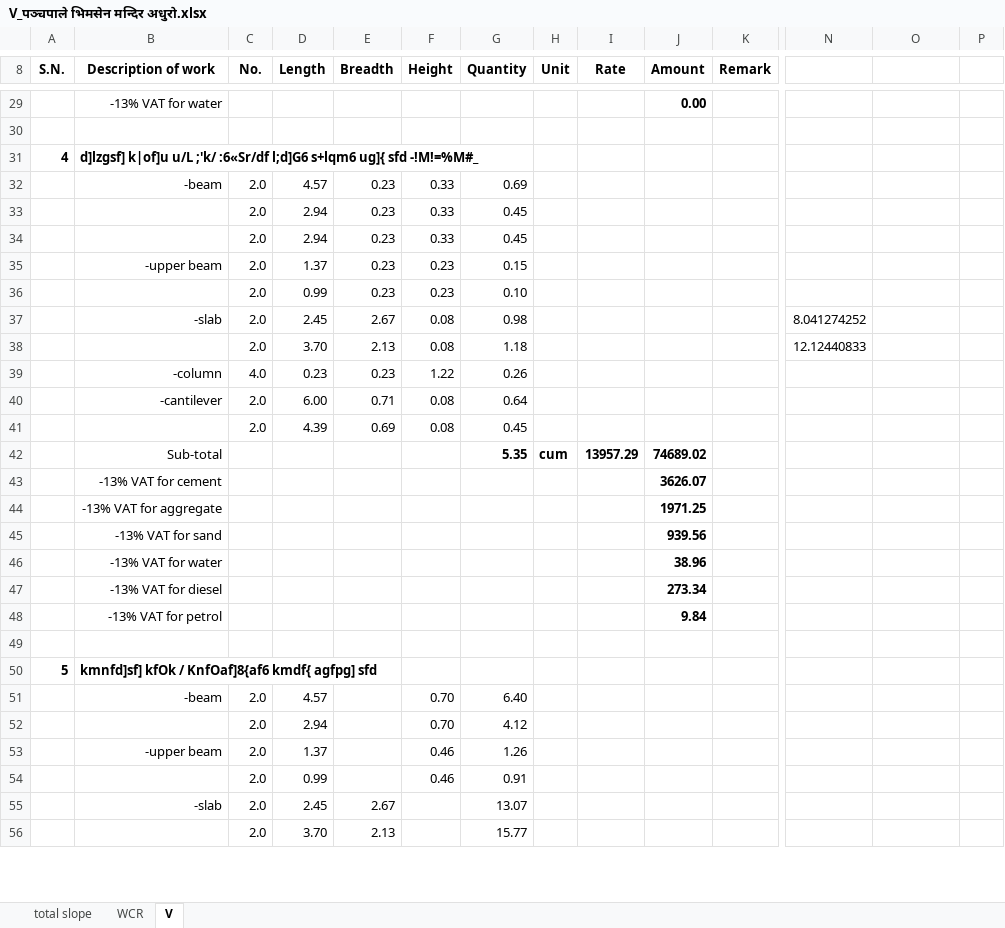
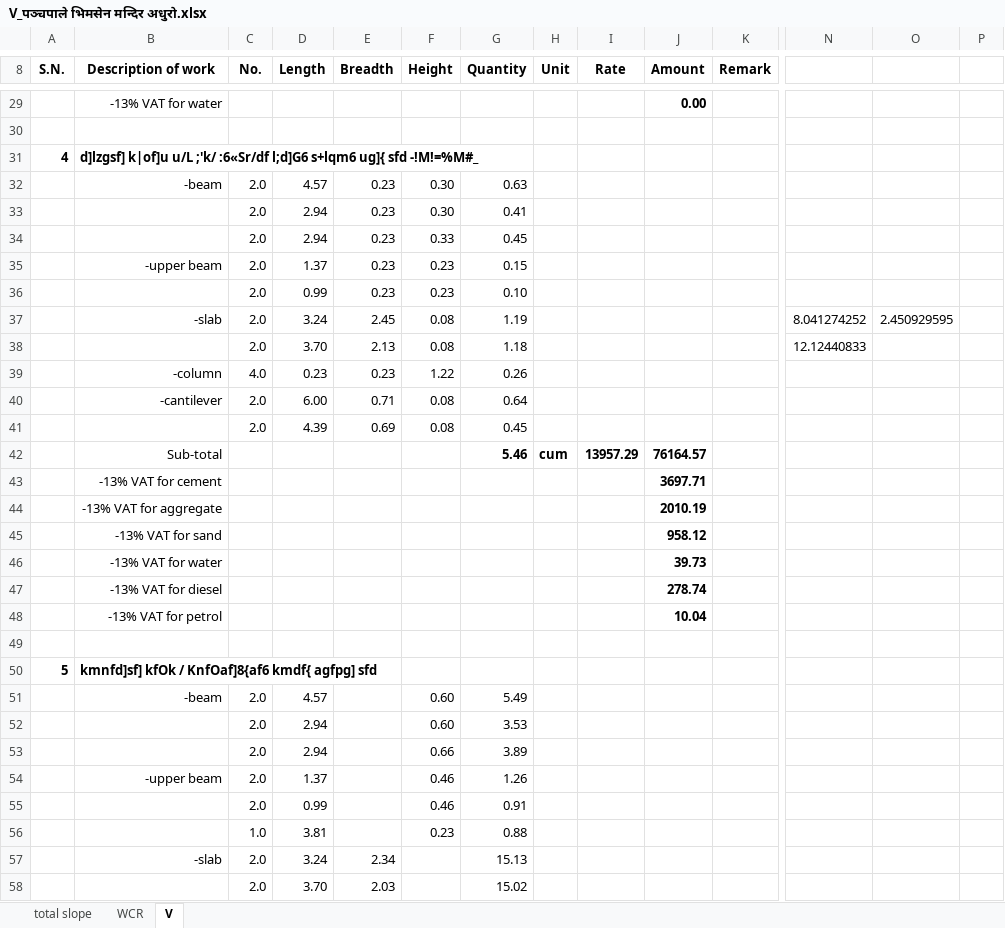
Before and after one commit to suwalcrystal/ward1, an Excel workbook: बजेट माग estimate/नगर बजेट estimate/प‍‍‌‌‌‌ञ्चपाले भिमसेन मन्दिर अधुरो/V_प‍‍‌‌‌‌ञ्चपाले भिमसेन मन्दिर अधुरो.xlsx, sheet V, drawn as a sheet; only a part is shown, gaps mark what is left out; values as stored, in another font and other column widths than the file's, no borders; addresses are those after the commit; rows hold the shown columns only; the diff covers the shown part only; the diff names each change by its address in the sheet, - before the commit and + after, or states it on an @@ line.

```diff
--- a/बजेट माग estimate/नगर बजेट estimate/प‍‍‌‌‌‌ञ्चपाले भिमसेन मन्दिर अधुरो/V_प‍‍‌‌‌‌ञ्चपाले भिमसेन मन्दिर अधुरो.xlsx (sheet V)
+++ b/बजेट माग estimate/नगर बजेट estimate/प‍‍‌‌‌‌ञ्चपाले भिमसेन मन्दिर अधुरो/V_प‍‍‌‌‌‌ञ्चपाले भिमसेन मन्दिर अधुरो.xlsx (sheet V)
-F32:F33 (Height): 0.33
+F32:F33 (Height): 0.30
-G32 (Quantity): 0.69
+G32 (Quantity): 0.63
-G33 (Quantity): 0.45
+G33 (Quantity): 0.41
-D37 (Length): 2.45
+D37 (Length): 3.24
-E37 (Breadth): 2.67
+E37 (Breadth): 2.45
-G37 (Quantity): 0.98
+G37 (Quantity): 1.19
-O37: (empty)
+O37: 2.450929595
-G42 (Quantity): 5.35
+G42 (Quantity): 5.46
-J42 (Amount): 74689.02
+J42 (Amount): 76164.57
-J43 (Amount): 3626.07
+J43 (Amount): 3697.71
-J44 (Amount): 1971.25
+J44 (Amount): 2010.19
-J45 (Amount): 939.56
+J45 (Amount): 958.12
-J46 (Amount): 38.96
+J46 (Amount): 39.73
-J47 (Amount): 273.34
+J47 (Amount): 278.74
-J48 (Amount): 9.84
+J48 (Amount): 10.04
-F51:F52 (Height): 0.70
+F51:F52 (Height): 0.60
-G51 (Quantity): 6.40
+G51 (Quantity): 5.49
-G52 (Quantity): 4.12
+G52 (Quantity): 3.53
+row 53:  |  | 2.0 | 2.94 |  | 0.66 | 3.89
+row 56:  |  | 1.0 | 3.81 |  | 0.23 | 0.88
-D57 (Length): 2.45
+D57 (Length): 3.24
-E57 (Breadth): 2.67
+E57 (Breadth): 2.34
-G57 (Quantity): 13.07
+G57 (Quantity): 15.13
-E58 (Breadth): 2.13
+E58 (Breadth): 2.03
-G58 (Quantity): 15.77
+G58 (Quantity): 15.02
```
Also changed, not shown: 19 added rows, 10 removed rows and 132 edited cells elsewhere in this sheet, sheet WCR, formulas that keep their value, बजेट माग estimate/nagar bhaipari and estimate misc/hawa huri jhyal/hawa huri jhyal 2082_2083.xlsx, 5 other files.
